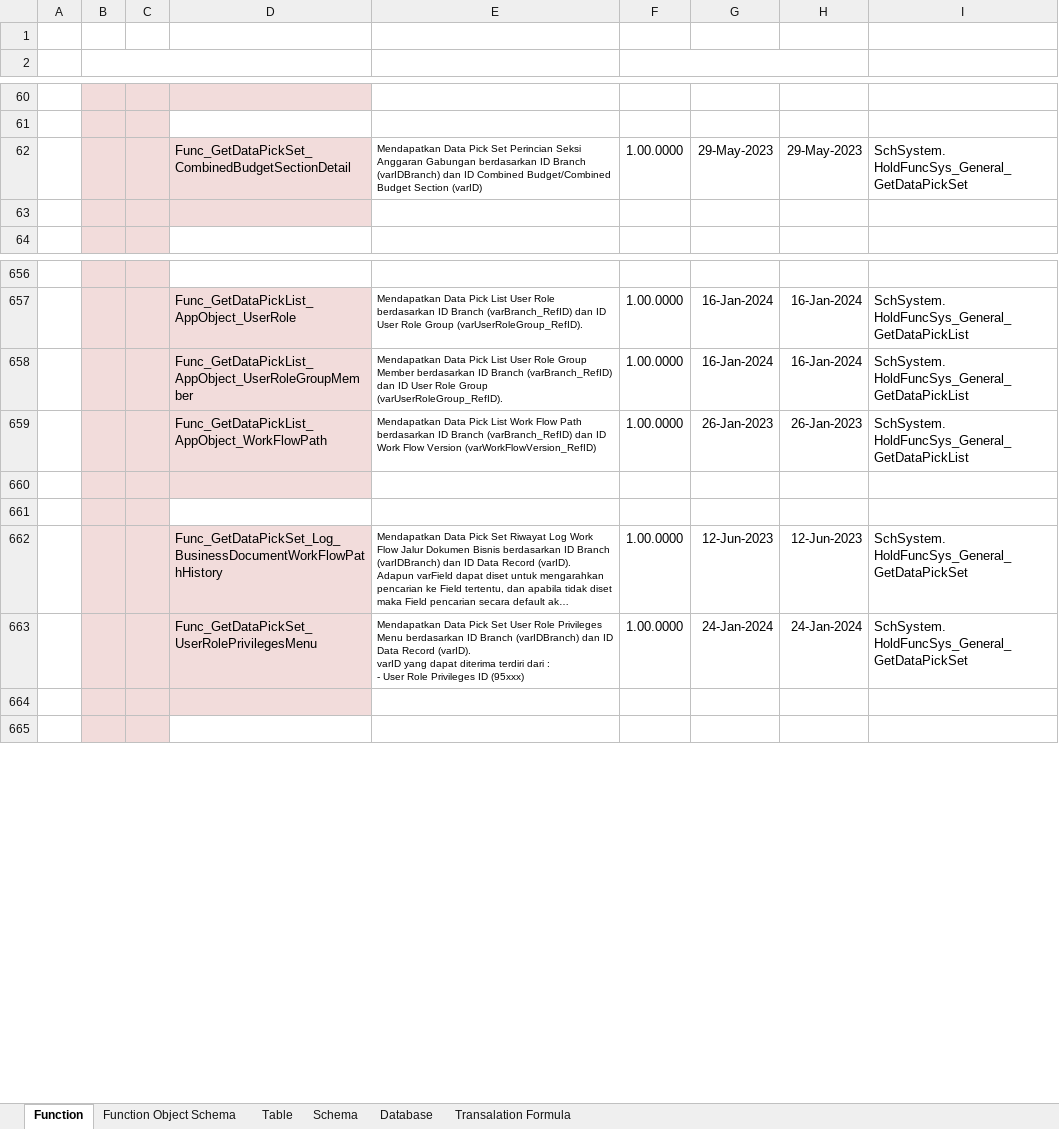
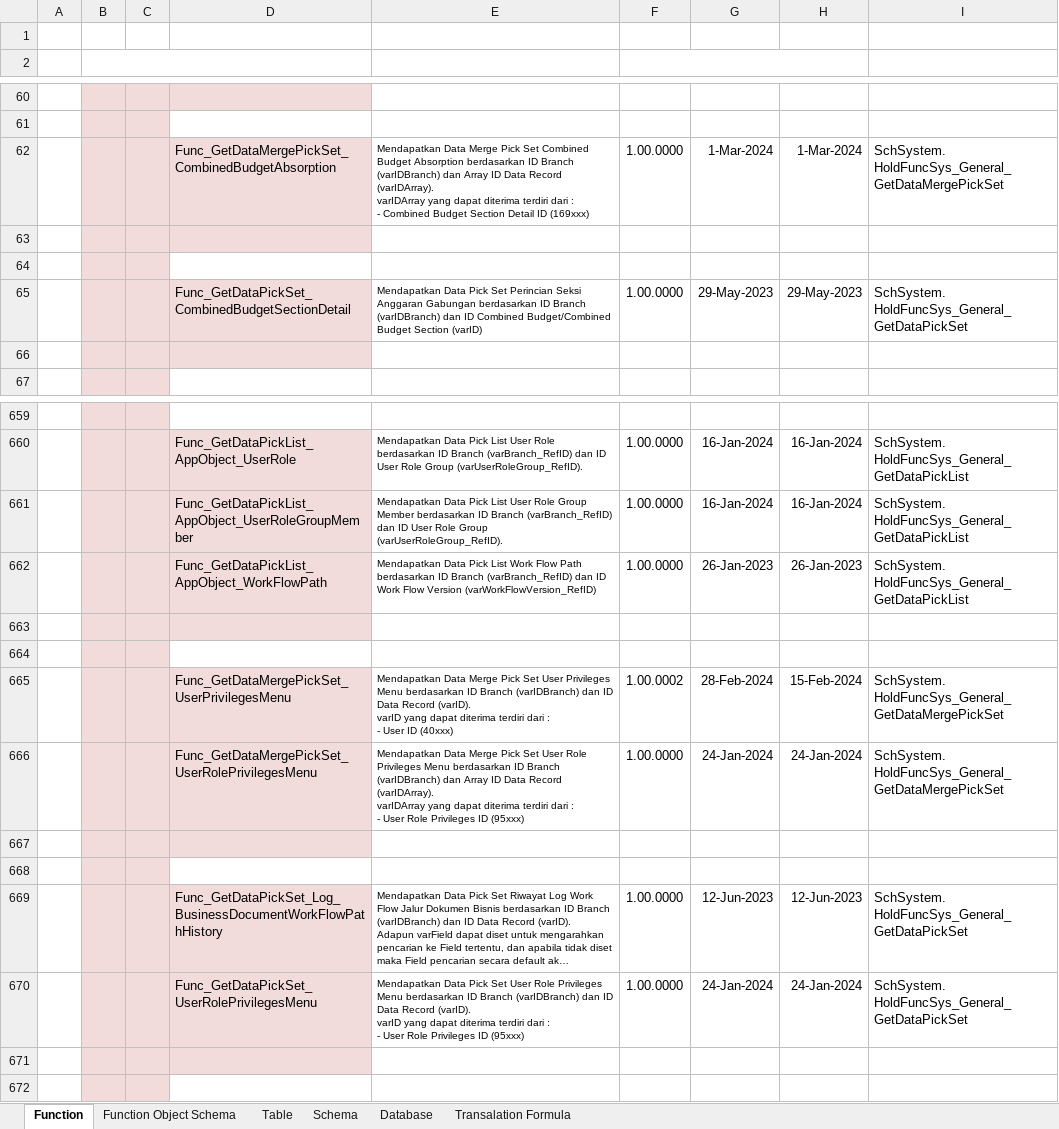
Before and after one commit to ptqdctechnologies/ERPReborn, an Excel workbook: Documentation/Documents/Blue Print/Documents - Model/Model-Catalogue.xlsx, sheet Function, drawn as a sheet; only a part is shown, gaps mark what is left out; long unchanged cells end in …; values as stored, in another font and other column widths than the file's, no borders; ↵ is a line break in a cell; the diff names each change by its address in the sheet, - before the commit and + after, or states it on an @@ line.

```diff
--- a/Documentation/Documents/Blue Print/Documents - Model/Model-Catalogue.xlsx (sheet Function)
+++ b/Documentation/Documents/Blue Print/Documents - Model/Model-Catalogue.xlsx (sheet Function)
+row 62:  |  |  | Func_GetDataMergePickSet_CombinedBudgetAbsorption | Mendapatkan Data Merge Pick Set Combined Budget Absorption berdasarkan ID Branch (varIDBranch) dan Array ID Data Record (varIDArray). ↵ varIDArray yang dapat diterima terdiri dari : ↵ - Combined Budget Section Detail ID (169xxx) | 1.00.0000 | 1-Mar-2024 | 1-Mar-2024 | SchSystem. ↵ HoldFuncSys_General_GetDataMergePickSet
+row 63: (empty)
+row 64: (empty)
+row 663: (empty)
+row 664: (empty)
+row 665:  |  |  | Func_GetDataMergePickSet_UserPrivilegesMenu | Mendapatkan Data Merge Pick Set User Privileges Menu berdasarkan ID Branch (varIDBranch) dan ID Data Record (varID). ↵ varID yang dapat diterima terdiri dari : ↵ - User ID (40xxx) | 1.00.0002 | 28-Feb-2024 | 15-Feb-2024 | SchSystem. ↵ HoldFuncSys_General_GetDataMergePickSet
+row 666:  |  |  | Func_GetDataMergePickSet_UserRolePrivilegesMenu | Mendapatkan Data Merge Pick Set User Role Privileges Menu berdasarkan ID Branch (varIDBranch) dan Array ID Data Record (varIDArray). ↵ varIDArray yang dapat diterima terdiri dari : ↵ - User Role Privileges ID (95xxx) | 1.00.0000 | 24-Jan-2024 | 24-Jan-2024 | SchSystem. ↵ HoldFuncSys_General_GetDataMergePickSet
```
Also changed, not shown: charts or pictures, 2 other files.
